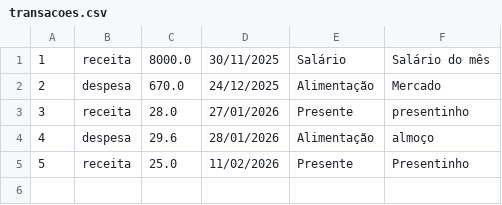
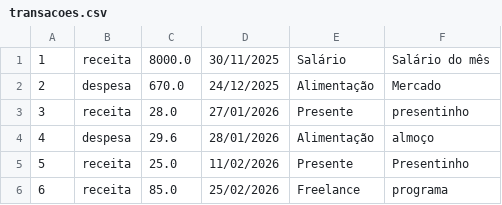
Before and after one commit to IMoutinho/Controle-de-Financas-Pessoais, a CSV file: data/transacoes.csv (was dados/transacoes.csv), drawn as a sheet.

```diff
--- a/dados/transacoes.csv
+++ b/data/transacoes.csv
@@ -5 +5,2 @@
 5,receita,25.0,11/02/2026,Presente,Presentinho
+6,receita,85.0,25/02/2026,Freelance,programa
```
Also changed, not shown: 5 other files.
